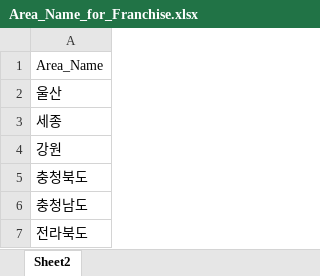
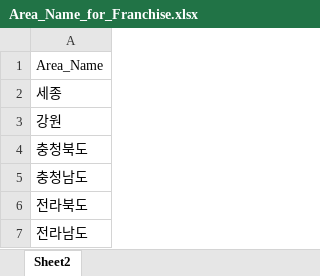
Before and after one commit to uzairabid1/boramProject, an Excel workbook: Area_Name_for_Franchise.xlsx, sheet Sheet2, drawn as a sheet; only a part is shown; the shorter side is filled out with more unchanged rows; values as stored, in another font and other column widths than the file's, no borders; the diff names each change by its address in the sheet, - before the commit and + after, or states it on an @@ line.

Commit message:
change

```diff
--- a/Area_Name_for_Franchise.xlsx (sheet Sheet2)
+++ b/Area_Name_for_Franchise.xlsx (sheet Sheet2)
-row 2: 울산
```
